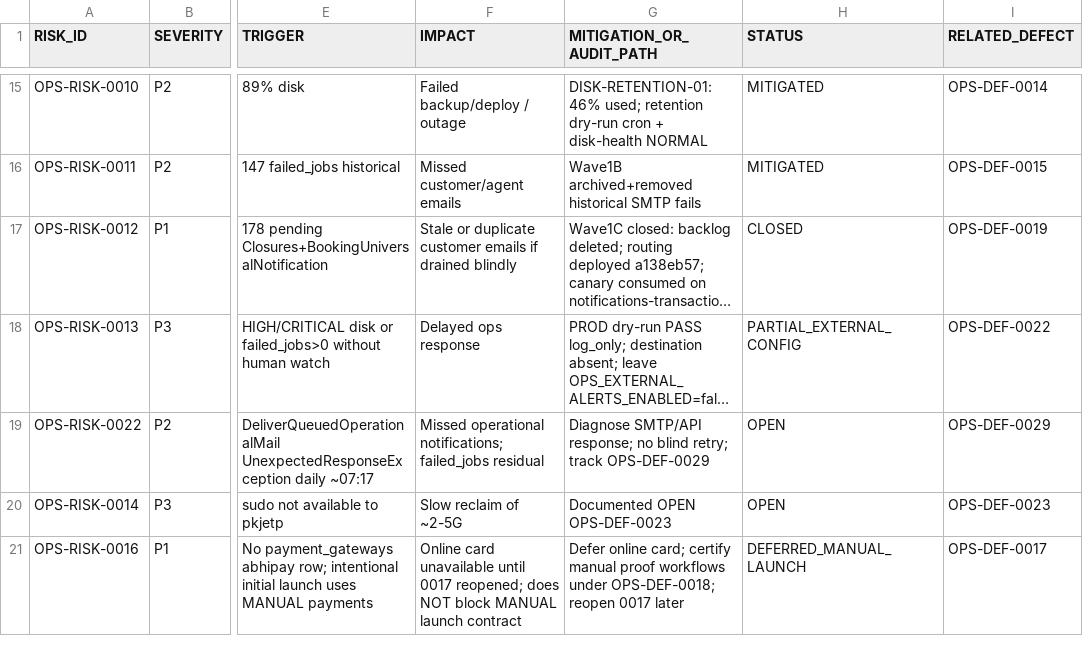
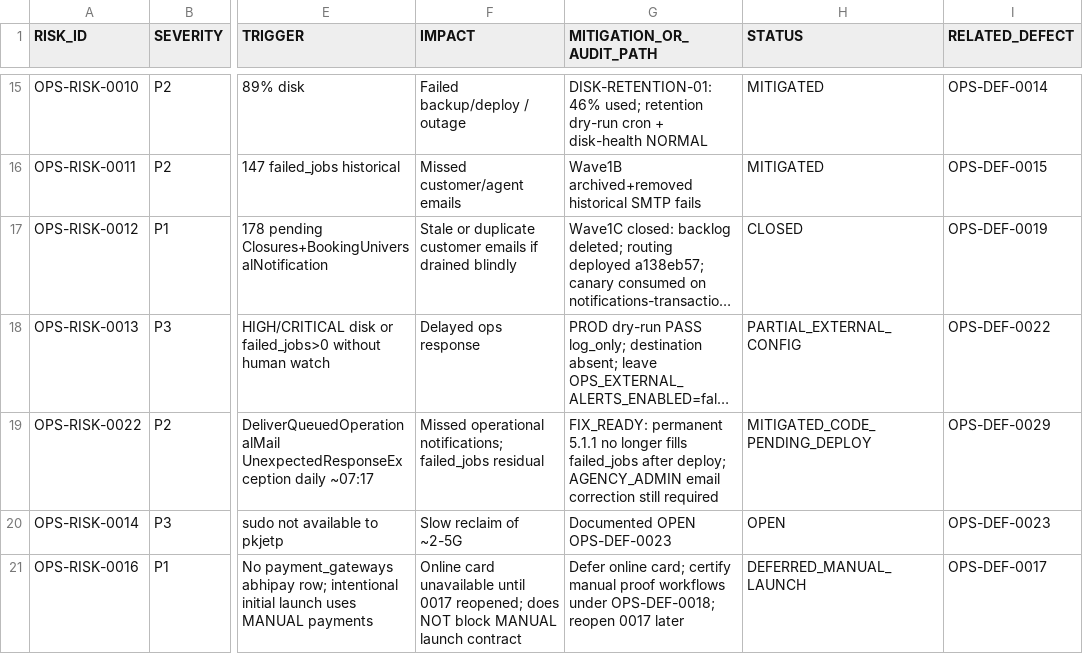
Before and after one commit to haseebpytdev/jetpk, a CSV file: docs/evidence/jp-ops-readiness-01/RISK-REGISTER.csv, drawn as a sheet; only a part is shown, gaps mark what is left out; long unchanged cells end in …; the diff names each change by its address in the sheet, - before the commit and + after, or states it on an @@ line.

Commit message:
fix: OPS-DEF-0029 SMTP permanent recipient failure handling (#109)
Exact reviewed head 1f1f49363df60f9a3b142e6b00e40915a9c3625a.
Permanent 5.1.1 terminal handling, durable exact-address suppression, legacy 5.1.1 evidence bridge.

```diff
--- a/docs/evidence/jp-ops-readiness-01/RISK-REGISTER.csv
+++ b/docs/evidence/jp-ops-readiness-01/RISK-REGISTER.csv
-G19 (MITIGATION_OR_AUDIT_PATH): Diagnose SMTP/API response; no blind retry; track OPS-DEF-0029
+G19 (MITIGATION_OR_AUDIT_PATH): FIX_READY: permanent 5.1.1 no longer fills failed_jobs after deploy; AGENCY_ADMIN email correction still required
-H19 (STATUS): OPEN
+H19 (STATUS): MITIGATED_CODE_PENDING_DEPLOY
```
Also changed, not shown: docs/evidence/jp-ops-readiness-01/DEFECT-LEDGER.csv, 11 other files.
